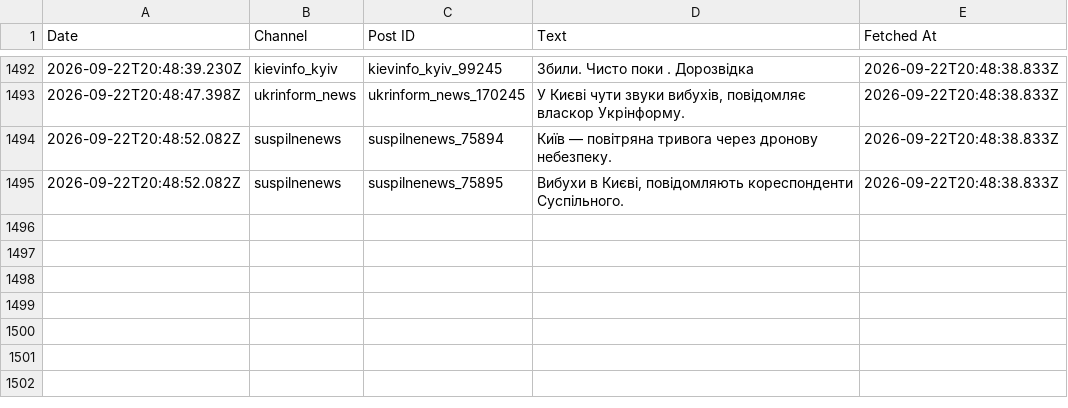
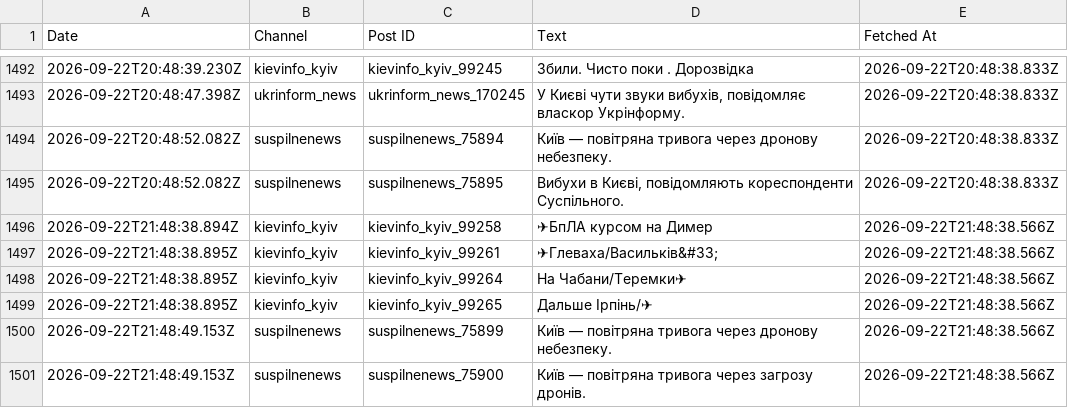
Before and after one commit to ymotorna/news-digest-data, a CSV file: posts.csv, drawn as a sheet; only a part is shown, gaps mark what is left out; the diff names each change by its address in the sheet, - before the commit and + after, or states it on an @@ line.

Commit message:
Update 2026-09-22T21:48

```diff
--- a/posts.csv
+++ b/posts.csv
+row 1496: 2026-09-22T21:48:38.894Z | kievinfo_kyiv | kievinfo_kyiv_99258 | ✈БпЛА курсом на Димер | 2026-09-22T21:48:38.566Z
+row 1497: 2026-09-22T21:48:38.895Z | kievinfo_kyiv | kievinfo_kyiv_99261 | ✈Глеваха/Васильків&#33; | 2026-09-22T21:48:38.566Z
+row 1498: 2026-09-22T21:48:38.895Z | kievinfo_kyiv | kievinfo_kyiv_99264 | На Чабани/Теремки✈ | 2026-09-22T21:48:38.566Z
+row 1499: 2026-09-22T21:48:38.895Z | kievinfo_kyiv | kievinfo_kyiv_99265 | Дальше Ірпінь/✈ | 2026-09-22T21:48:38.566Z
+row 1500: 2026-09-22T21:48:49.153Z | suspilnenews | suspilnenews_75899 | Київ — повітряна тривога через дронову небезпеку. | 2026-09-22T21:48:38.566Z
+row 1501: 2026-09-22T21:48:49.153Z | suspilnenews | suspilnenews_75900 | Київ — повітряна тривога через загрозу дронів. | 2026-09-22T21:48:38.566Z
```
